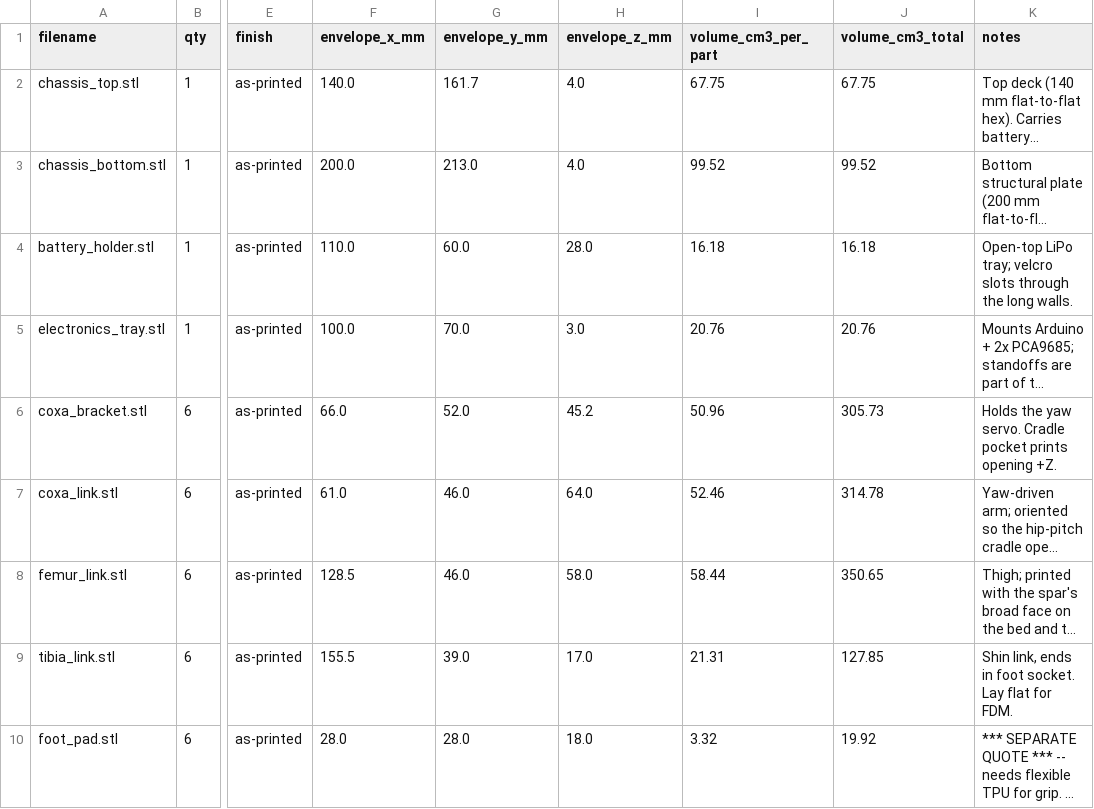
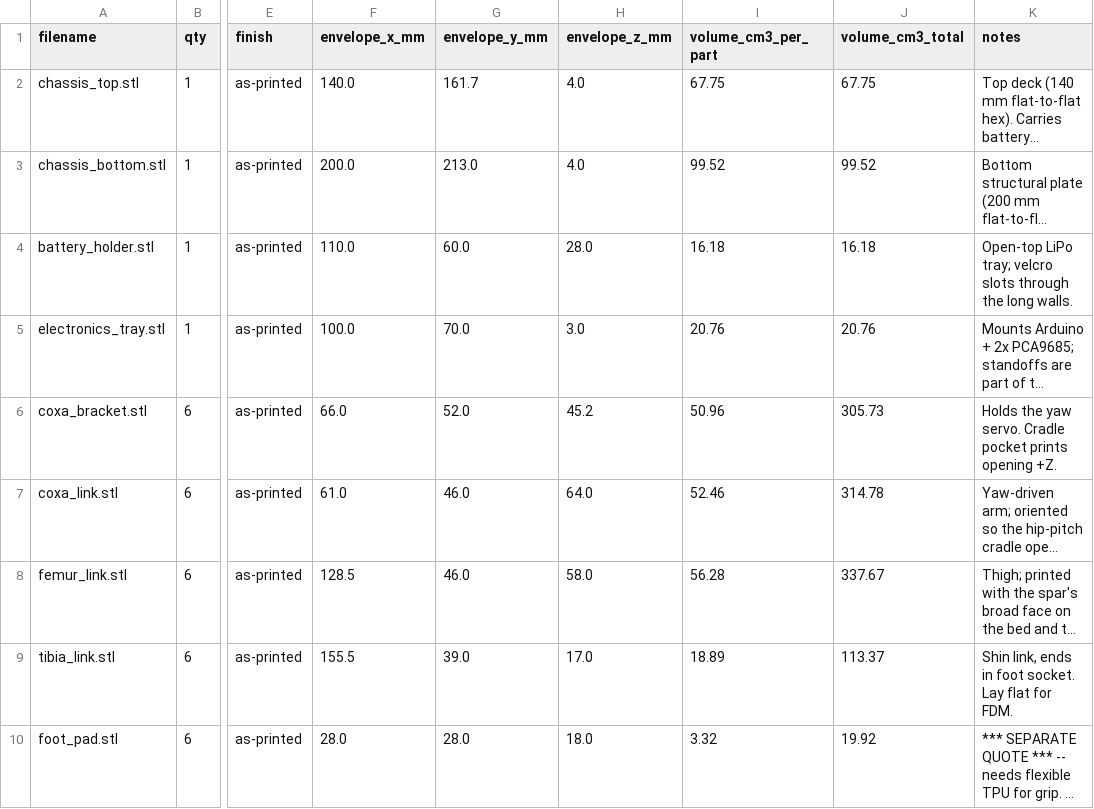
Before and after one commit to lukas/weird_objects, a CSV file: hexapod_walker/prototype/xometry_upload/manifest.csv, drawn as a sheet; only a part is shown, gaps mark what is left out; long unchanged cells end in …; the diff names each change by its address in the sheet, - before the commit and + after, or states it on an @@ line.

```diff
--- a/hexapod_walker/prototype/xometry_upload/manifest.csv
+++ b/hexapod_walker/prototype/xometry_upload/manifest.csv
-I8 (volume_cm3_per_part): 58.44
+I8 (volume_cm3_per_part): 56.28
-J8 (volume_cm3_total): 350.65
+J8 (volume_cm3_total): 337.67
-I9 (volume_cm3_per_part): 21.31
+I9 (volume_cm3_per_part): 18.89
-J9 (volume_cm3_total): 127.85
+J9 (volume_cm3_total): 113.37
```
Also changed, not shown: 3 other files.
